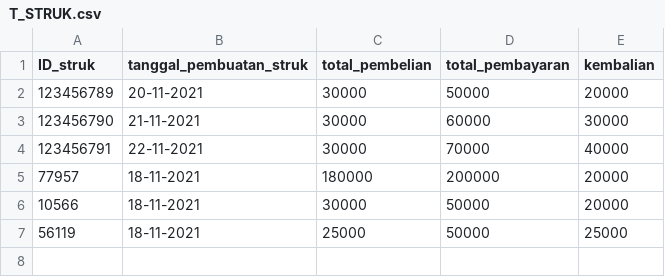
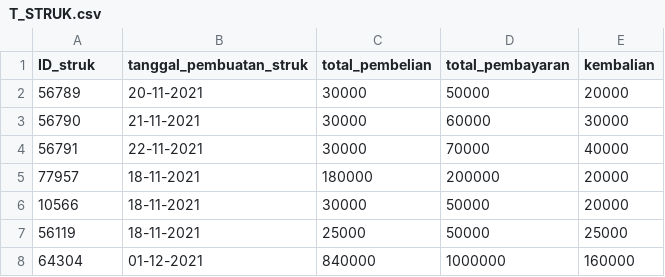
Before and after one commit to michaellhans/algopro-tubes, a CSV file: src/database/T_STRUK.csv, drawn as a sheet.

```diff
--- a/src/database/T_STRUK.csv
+++ b/src/database/T_STRUK.csv
@@ -1,5 +1,5 @@
 ID_struk,tanggal_pembuatan_struk,total_pembelian,total_pembayaran,kembalian
-123456789,20-11-2021,30000,50000,20000
-123456790,21-11-2021,30000,60000,30000
-123456791,22-11-2021,30000,70000,40000
+56789,20-11-2021,30000,50000,20000
+56790,21-11-2021,30000,60000,30000
+56791,22-11-2021,30000,70000,40000
 77957,18-11-2021,180000,200000,20000
@@ -7 +7,2 @@ ID_struk,tanggal_pembuatan_struk,total_pembelian,total_pembayaran,kembalian
 56119,18-11-2021,25000,50000,25000
+64304,01-12-2021,840000,1000000,160000
```
Also changed, not shown: src/database/T_TRANSAKSI.csv, 5 other files.
